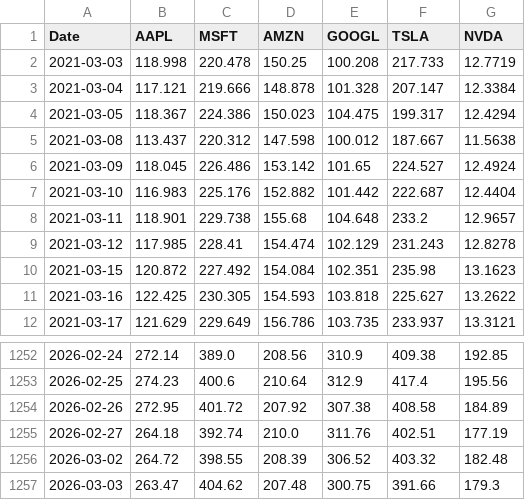
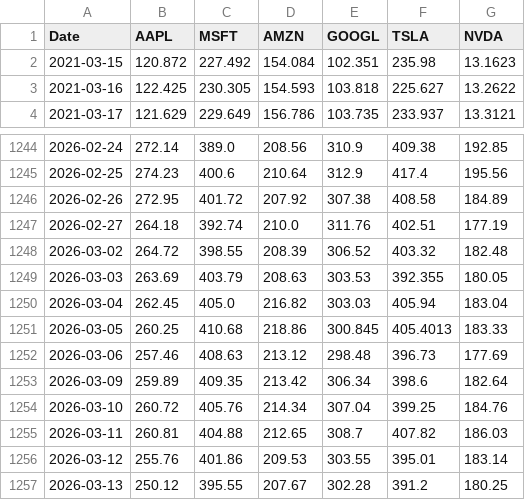
Before and after one commit to emiryucedag/Systematic-Investment-Strategy-with-Markowitz-Allocator, a CSV file: YAP471_Cleaned_Close_Prices.csv, drawn as a sheet; only a part is shown, gaps mark what is left out.

```diff
--- a/YAP471_Cleaned_Close_Prices.csv
+++ b/YAP471_Cleaned_Close_Prices.csv
@@ -1,10 +1,2 @@
 Date,AAPL,MSFT,AMZN,GOOGL,TSLA,NVDA
-2021-03-03,118.998,220.478,150.25,100.208,217.733,12.7719
-2021-03-04,117.121,219.666,148.878,101.328,207.147,12.3384
-2021-03-05,118.367,224.386,150.023,104.475,199.317,12.4294
-2021-03-08,113.437,220.312,147.598,100.012,187.667,11.5638
-2021-03-09,118.045,226.486,153.142,101.65,224.527,12.4924
-2021-03-10,116.983,225.176,152.882,101.442,222.687,12.4404
-2021-03-11,118.901,229.738,155.68,104.648,233.2,12.9657
-2021-03-12,117.985,228.41,154.474,102.129,231.243,12.8278
 2021-03-15,120.872,227.492,154.084,102.351,235.98,13.1623
@@ -1256,2 +1248,10 @@ Date,AAPL,MSFT,AMZN,GOOGL,TSLA,NVDA
 2026-03-02,264.72,398.55,208.39,306.52,403.32,182.48
-2026-03-03,263.47,404.62,207.48,300.75,391.66,179.3
+2026-03-03,263.69,403.79,208.63,303.53,392.355,180.05
+2026-03-04,262.45,405.0,216.82,303.03,405.94,183.04
+2026-03-05,260.25,410.68,218.86,300.845,405.4013,183.33
+2026-03-06,257.46,408.63,213.12,298.48,396.73,177.69
+2026-03-09,259.89,409.35,213.42,306.34,398.6,182.64
+2026-03-10,260.72,405.76,214.34,307.04,399.25,184.76
+2026-03-11,260.81,404.88,212.65,308.7,407.82,186.03
+2026-03-12,255.76,401.86,209.53,303.55,395.01,183.14
+2026-03-13,250.12,395.55,207.67,302.28,391.2,180.25
```
Also changed, not shown: YAP471_Optimize_Portfolio_Weights.csv, YAP471_ZScore_Expected_Returns.csv.
